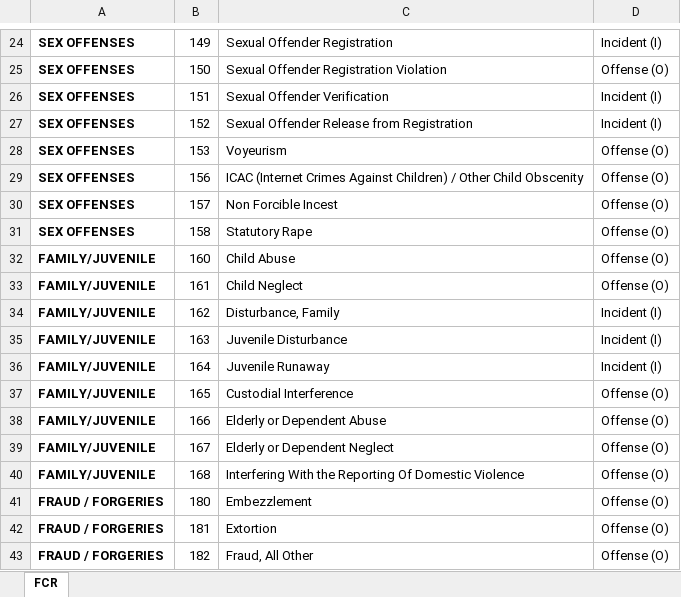
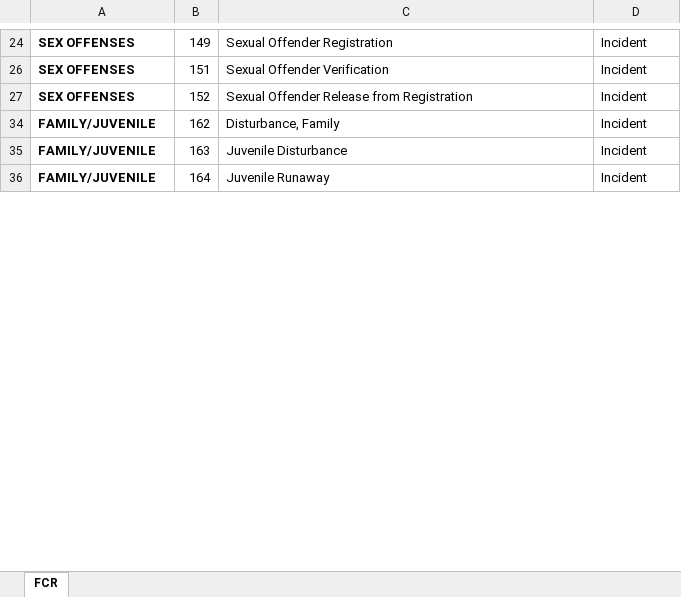
Before and after one commit to AdityaKalmegh/KC_CrimeAnalytics, an Excel workbook: data/processed/FCR.xlsx, sheet FCR, drawn as a sheet; only a part is shown, gaps mark what is left out; values as stored, in another font and other column widths than the file's, no borders; removed rows and columns are numbered as before the commit, all else as after; the diff covers the shown part only; the diff names each change by its address in the sheet, - before the commit and + after, or states it on an @@ line.

```diff
--- a/data/processed/FCR.xlsx (sheet FCR)
+++ b/data/processed/FCR.xlsx (sheet FCR)
-D24: Incident (I)
+D24: Incident
-row 25: SEX OFFENSES | 150 | Sexual Offender Registration Violation | Offense (O)
-D26:D27: Incident (I)
+D26:D27: Incident
-row 28: SEX OFFENSES | 153 | Voyeurism | Offense (O)
-row 29: SEX OFFENSES | 156 | ICAC (Internet Crimes Against Children) / Other Child Obscenity | Offense (O)
-row 30: SEX OFFENSES | 157 | Non Forcible Incest | Offense (O)
-row 31: SEX OFFENSES | 158 | Statutory Rape | Offense (O)
-row 32: FAMILY/JUVENILE | 160 | Child Abuse | Offense (O)
-row 33: FAMILY/JUVENILE | 161 | Child Neglect | Offense (O)
-D34:D36: Incident (I)
+D34:D36: Incident
-row 37: FAMILY/JUVENILE | 165 | Custodial Interference | Offense (O)
-row 38: FAMILY/JUVENILE | 166 | Elderly or Dependent Abuse | Offense (O)
-row 39: FAMILY/JUVENILE | 167 | Elderly or Dependent Neglect | Offense (O)
-row 40: FAMILY/JUVENILE | 168 | Interfering With the Reporting Of Domestic Violence | Offense (O)
-row 41: FRAUD / FORGERIES | 180 | Embezzlement | Offense (O)
-row 42: FRAUD / FORGERIES | 181 | Extortion | Offense (O)
-row 43: FRAUD / FORGERIES | 182 | Fraud, All Other | Offense (O)
```
Also changed, not shown: 1 added row, 159 removed rows, 11 hidden or unhidden rows and 187 edited cells elsewhere in this sheet, hidden cells, data/processed/Disposition.xlsx, data/processed/HazardFactors.xlsx, 31 other files.
